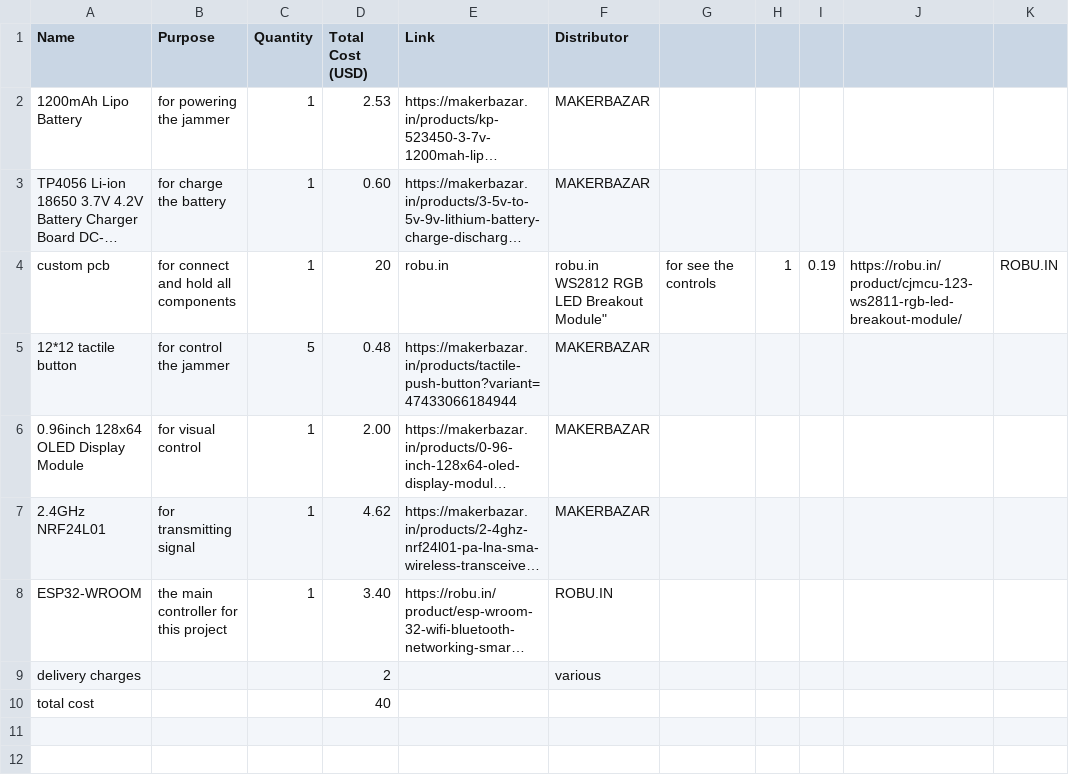
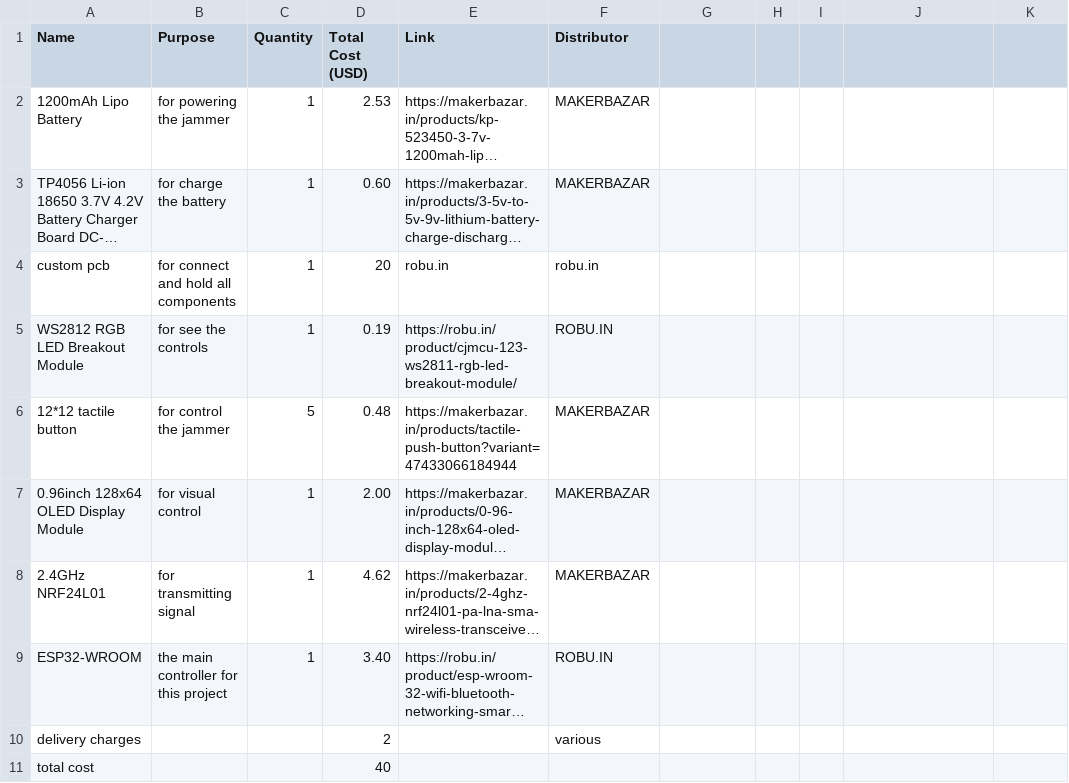
Before and after one commit to sohamboyythrdh6/esp32-jammer, a CSV file: BOM.csv, drawn as a sheet; long unchanged cells end in …; ↵ is a line break in a cell; the diff names each change by its address in the sheet, - before the commit and + after, or states it on an @@ line.

Commit message:
Fix formatting issue in BOM.csv

```diff
--- a/BOM.csv
+++ b/BOM.csv
-F4 (Distributor): robu.in ↵ WS2812 RGB LED Breakout Module"
+F4 (Distributor): robu.in
-G4: for see the controls
+G4: (empty)
-H4: 1
+H4: (empty)
-I4: 0.19
+I4: (empty)
-J4: https://robu.in/product/cjmcu-123-ws2811-rgb-led-breakout-module/
+J4: (empty)
-K4: ROBU.IN
+K4: (empty)
+row 5: WS2812 RGB LED Breakout Module | for see the controls | 1 | 0.19 | https://robu.in/product/cjmcu-123-ws2811-rgb-led-breakout-module/ | ROBU.IN
```
